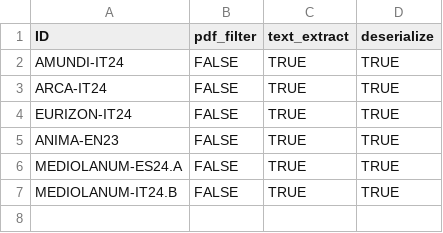
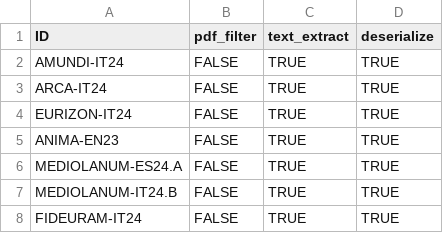
Before and after one commit to tvp-freeports/analysis_finance_reports, a CSV file: src/freeports_analysis/formats/algorithms/structured/partial_pipes.csv, drawn as a sheet; the diff names each change by its address in the sheet, - before the commit and + after, or states it on an @@ line.

Commit message:
working FIDEURAM-IT24

```diff
--- a/src/freeports_analysis/formats/algorithms/structured/partial_pipes.csv
+++ b/src/freeports_analysis/formats/algorithms/structured/partial_pipes.csv
+row 8: FIDEURAM-IT24 | FALSE | TRUE | TRUE
```
Also changed, not shown: src/freeports_analysis/formats/algorithms/structured/args.csv, 3 other files.
